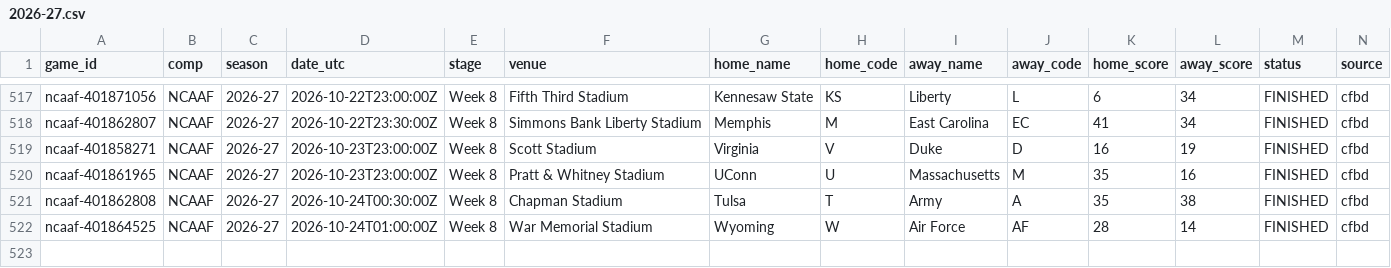
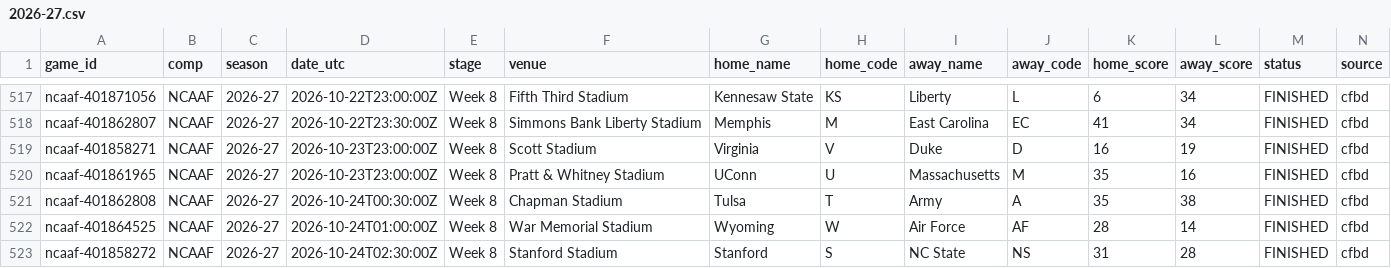
Before and after one commit to timurd01-alt/Matchday, a CSV file: archive/games/ncaaf/2026-27.csv, drawn as a sheet; only a part is shown, gaps mark what is left out; rows hold the shown columns only; the diff names each change by its address in the sheet, - before the commit and + after, or states it on an @@ line.

```diff
--- a/archive/games/ncaaf/2026-27.csv
+++ b/archive/games/ncaaf/2026-27.csv
+row 523: ncaaf-401858272 | NCAAF | 2026-27 | 2026-10-24T02:30:00Z | Week 8 | Stanford Stadium | Stanford | S | NC State | NS | 31 | 28 | FINISHED | cfbd
```
Also changed, not shown: 1 other file.
